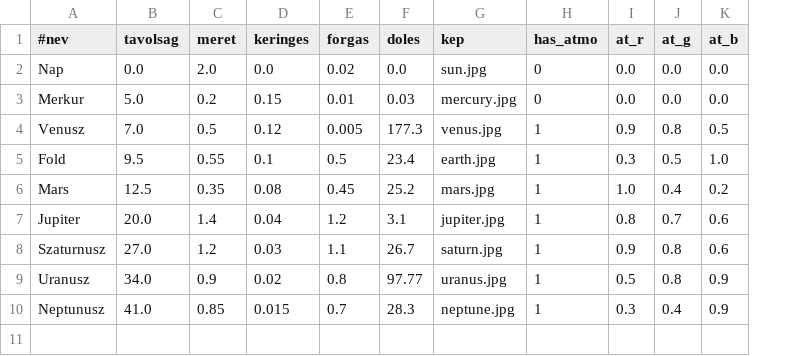
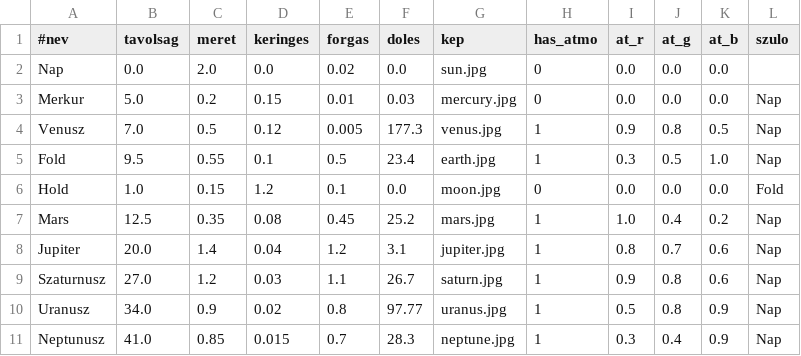
Before and after one commit to NDominikViktor/Project_Solaris, a CSV file: assets/planets.csv, drawn as a sheet; addresses are those after the commit; the diff names each change by its address in the sheet, - before the commit and + after, or states it on an @@ line.

Commit message:
added a moon.

```diff
--- a/assets/planets.csv
+++ b/assets/planets.csv
+column L (szulo), rows 3-5: all Nap; rows 7-11: all Nap
+row 6: Hold | 1.0 | 0.15 | 1.2 | 0.1 | 0.0 | moon.jpg | 0 | 0.0 | 0.0 | 0.0 | Fold
```
Also changed, not shown: 9 other files.
